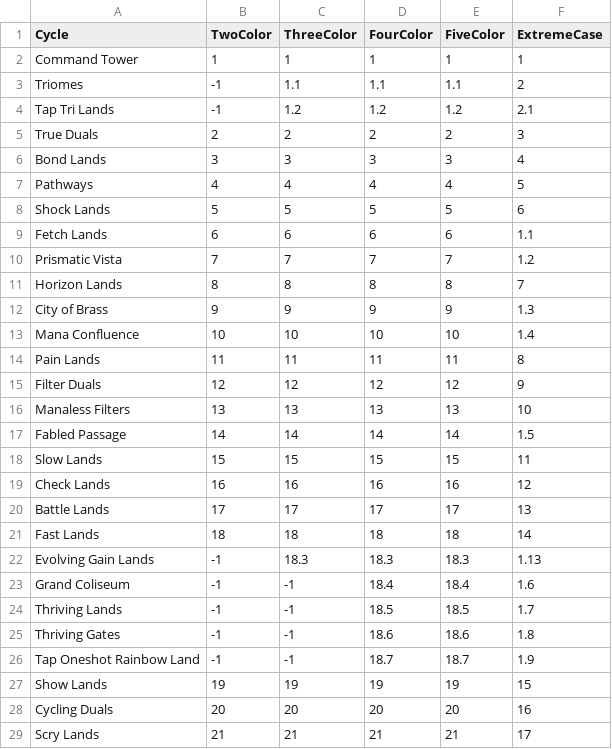
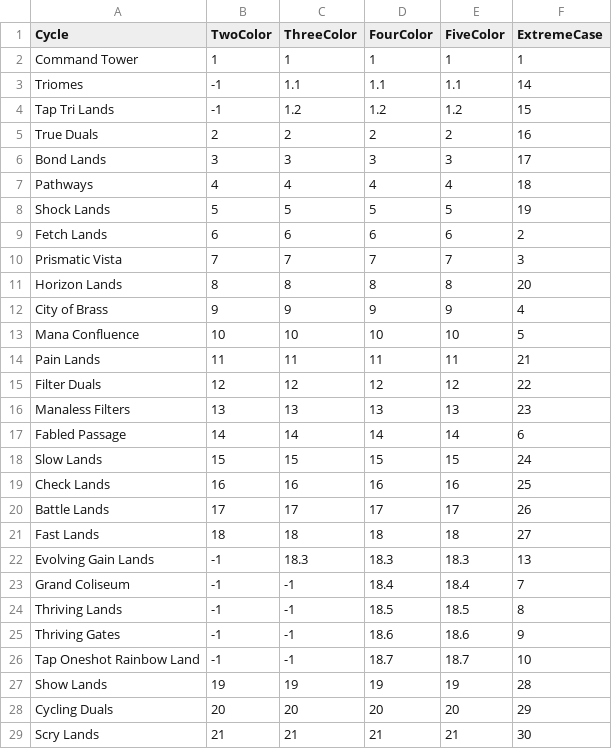
Before and after one commit to LazarQt/RainbowCalculator, a CSV file: RainbowCore/CalcFiles/categories.csv, drawn as a sheet; only a part is shown; the diff covers the shown part only.

```diff
--- a/RainbowCore/CalcFiles/categories.csv
+++ b/RainbowCore/CalcFiles/categories.csv
@@ -2,28 +2,28 @@ Cycle,TwoColor,ThreeColor,FourColor,FiveColor,ExtremeCase
 Command Tower,1,1,1,1,1
-Triomes,-1,1.1,1.1,1.1,2
-Tap Tri Lands,-1,1.2,1.2,1.2,2.1
-True Duals,2,2,2,2,3
-Bond Lands,3,3,3,3,4
-Pathways,4,4,4,4,5
-Shock Lands,5,5,5,5,6
-Fetch Lands,6,6,6,6,1.1
-Prismatic Vista,7,7,7,7,1.2
-Horizon Lands,8,8,8,8,7
-City of Brass,9,9,9,9,1.3
-Mana Confluence,10,10,10,10,1.4
-Pain Lands,11,11,11,11,8
-Filter Duals,12,12,12,12,9
-Manaless Filters,13,13,13,13,10
-Fabled Passage,14,14,14,14,1.5
-Slow Lands,15,15,15,15,11
-Check Lands,16,16,16,16,12
-Battle Lands,17,17,17,17,13
-Fast Lands,18,18,18,18,14
-Evolving Gain Lands,-1,18.3,18.3,18.3,1.13
-Grand Coliseum,-1,-1,18.4,18.4,1.6
-Thriving Lands,-1,-1,18.5,18.5,1.7
-Thriving Gates,-1,-1,18.6,18.6,1.8
-Tap Oneshot Rainbow Land,-1,-1,18.7,18.7,1.9
-Show Lands,19,19,19,19,15
-Cycling Duals,20,20,20,20,16
-Scry Lands,21,21,21,21,17
+Triomes,-1,1.1,1.1,1.1,14
+Tap Tri Lands,-1,1.2,1.2,1.2,15
+True Duals,2,2,2,2,16
+Bond Lands,3,3,3,3,17
+Pathways,4,4,4,4,18
+Shock Lands,5,5,5,5,19
+Fetch Lands,6,6,6,6,2
+Prismatic Vista,7,7,7,7,3
+Horizon Lands,8,8,8,8,20
+City of Brass,9,9,9,9,4
+Mana Confluence,10,10,10,10,5
+Pain Lands,11,11,11,11,21
+Filter Duals,12,12,12,12,22
+Manaless Filters,13,13,13,13,23
+Fabled Passage,14,14,14,14,6
+Slow Lands,15,15,15,15,24
+Check Lands,16,16,16,16,25
+Battle Lands,17,17,17,17,26
+Fast Lands,18,18,18,18,27
+Evolving Gain Lands,-1,18.3,18.3,18.3,13
+Grand Coliseum,-1,-1,18.4,18.4,7
+Thriving Lands,-1,-1,18.5,18.5,8
+Thriving Gates,-1,-1,18.6,18.6,9
+Tap Oneshot Rainbow Land,-1,-1,18.7,18.7,10
+Show Lands,19,19,19,19,28
+Cycling Duals,20,20,20,20,29
+Scry Lands,21,21,21,21,30
```
Also changed, not shown: 11 edited cells elsewhere in this file, 8 other files.
